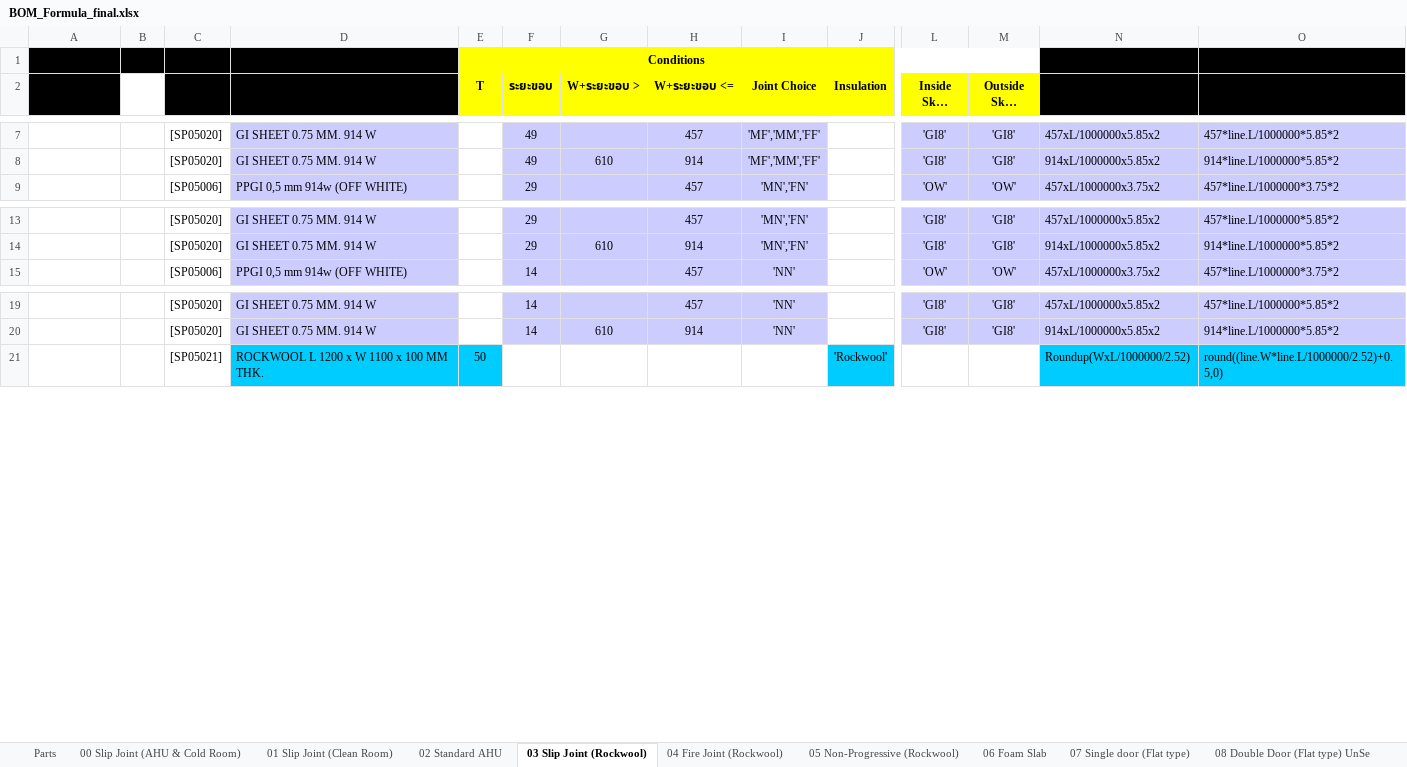
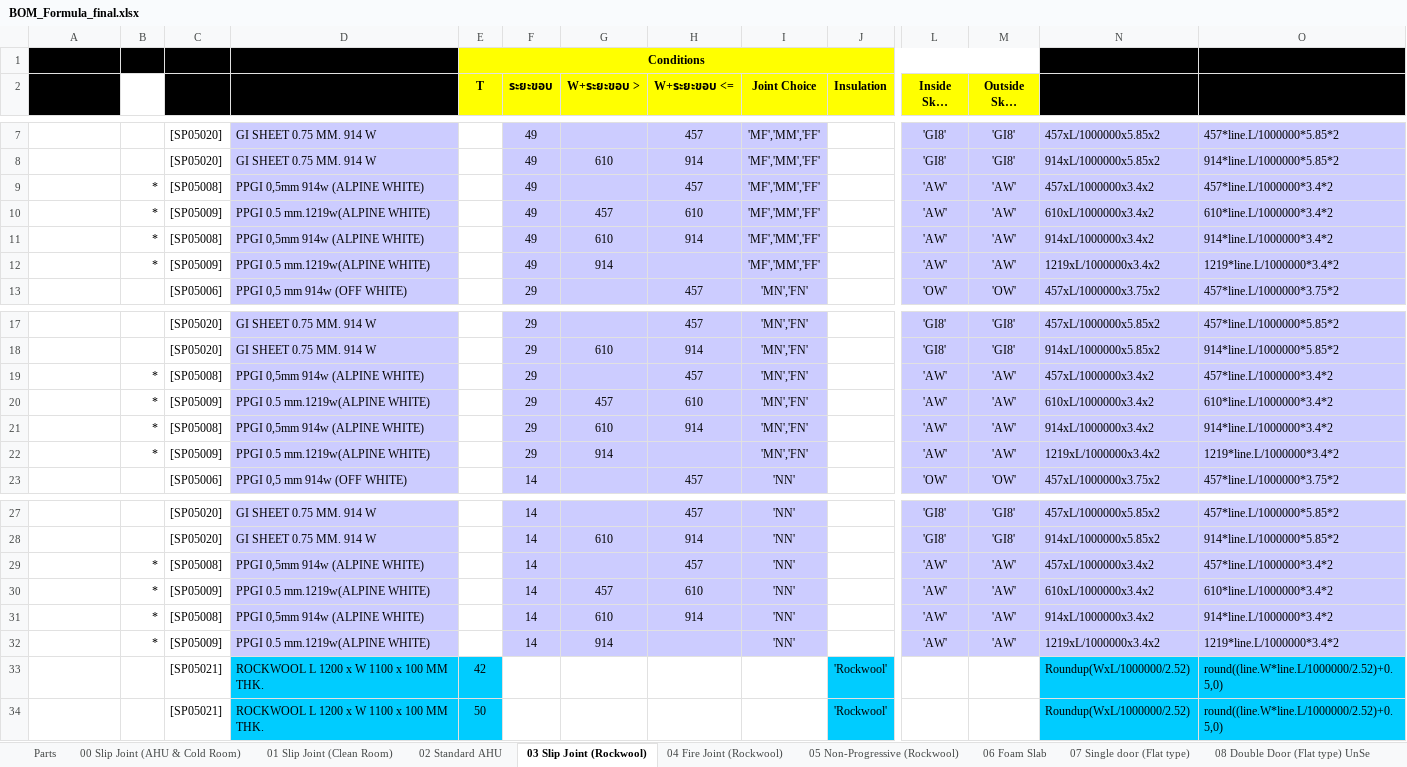
Before and after one commit to kittiu/sqp-addons, an Excel workbook: sqp_config_bom_formula/BOM_Formula_final.xlsx, sheet 03 Slip Joint (Rockwool), drawn as a sheet; only a part is shown, gaps mark what is left out; long unchanged cells end in …; values as stored, in another font and other column widths than the file's, no borders; rows hold the shown columns only; the diff names each change by its address in the sheet, - before the commit and + after, or states it on an @@ line.

```diff
--- a/sqp_config_bom_formula/BOM_Formula_final.xlsx (sheet 03 Slip Joint (Rockwool))
+++ b/sqp_config_bom_formula/BOM_Formula_final.xlsx (sheet 03 Slip Joint (Rockwool))
+row 9:  | * | [SP05008] | PPGI 0,5mm 914w (ALPINE WHITE) |  | 49 |  | 457 | 'MF','MM','FF' |  | 'AW' | 'AW' | 457xL/1000000x3.4x2 | 457*line.L/1000000*3.4*2
+row 10:  | * | [SP05009] | PPGI 0.5 mm.1219w(ALPINE WHITE) |  | 49 | 457 | 610 | 'MF','MM','FF' |  | 'AW' | 'AW' | 610xL/1000000x3.4x2 | 610*line.L/1000000*3.4*2
+row 11:  | * | [SP05008] | PPGI 0,5mm 914w (ALPINE WHITE) |  | 49 | 610 | 914 | 'MF','MM','FF' |  | 'AW' | 'AW' | 914xL/1000000x3.4x2 | 914*line.L/1000000*3.4*2
+row 12:  | * | [SP05009] | PPGI 0.5 mm.1219w(ALPINE WHITE) |  | 49 | 914 |  | 'MF','MM','FF' |  | 'AW' | 'AW' | 1219xL/1000000x3.4x2 | 1219*line.L/1000000*3.4*2
+row 19:  | * | [SP05008] | PPGI 0,5mm 914w (ALPINE WHITE) |  | 29 |  | 457 | 'MN','FN' |  | 'AW' | 'AW' | 457xL/1000000x3.4x2 | 457*line.L/1000000*3.4*2
+row 20:  | * | [SP05009] | PPGI 0.5 mm.1219w(ALPINE WHITE) |  | 29 | 457 | 610 | 'MN','FN' |  | 'AW' | 'AW' | 610xL/1000000x3.4x2 | 610*line.L/1000000*3.4*2
+row 21:  | * | [SP05008] | PPGI 0,5mm 914w (ALPINE WHITE) |  | 29 | 610 | 914 | 'MN','FN' |  | 'AW' | 'AW' | 914xL/1000000x3.4x2 | 914*line.L/1000000*3.4*2
+row 22:  | * | [SP05009] | PPGI 0.5 mm.1219w(ALPINE WHITE) |  | 29 | 914 |  | 'MN','FN' |  | 'AW' | 'AW' | 1219xL/1000000x3.4x2 | 1219*line.L/1000000*3.4*2
+row 29:  | * | [SP05008] | PPGI 0,5mm 914w (ALPINE WHITE) |  | 14 |  | 457 | 'NN' |  | 'AW' | 'AW' | 457xL/1000000x3.4x2 | 457*line.L/1000000*3.4*2
+row 30:  | * | [SP05009] | PPGI 0.5 mm.1219w(ALPINE WHITE) |  | 14 | 457 | 610 | 'NN' |  | 'AW' | 'AW' | 610xL/1000000x3.4x2 | 610*line.L/1000000*3.4*2
+row 31:  | * | [SP05008] | PPGI 0,5mm 914w (ALPINE WHITE) |  | 14 | 610 | 914 | 'NN' |  | 'AW' | 'AW' | 914xL/1000000x3.4x2 | 914*line.L/1000000*3.4*2
+row 32:  | * | [SP05009] | PPGI 0.5 mm.1219w(ALPINE WHITE) |  | 14 | 914 |  | 'NN' |  | 'AW' | 'AW' | 1219xL/1000000x3.4x2 | 1219*line.L/1000000*3.4*2
+row 33:  |  | [SP05021] | ROCKWOOL L 1200 x W 1100 x 100 MM THK. | 42 |  |  |  |  | 'Rockwool' |  |  | Roundup(WxL/1000000/2.52) | round((line.W*line.L/1000000/2.52)+0.5,0)
```
Also changed, not shown: sheet 08 Double Door (Flat type) UnSe, sheet 07 Single door (Flat type), sheet 14 Sinko AB, sheet Parts, sheet 02 Standard AHU, sheet 01 Slip Joint (Clean Room), 6 more sheets, other sheet tabs, formulas that keep their value, charts or pictures, 8 other files.
